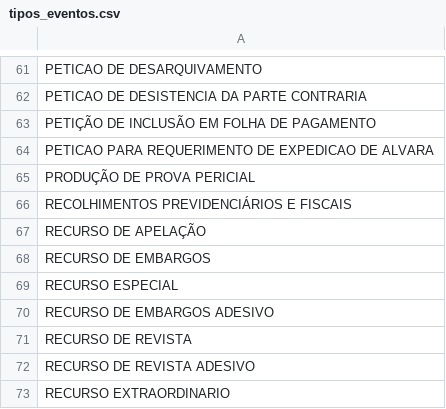
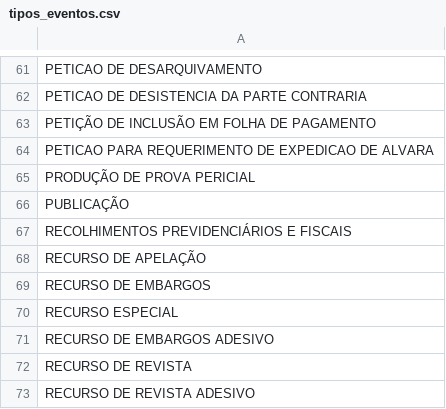
Before and after one commit to gustavor/CPWebV3, a CSV file: files/sql/tipos_eventos.csv, drawn as a sheet; only a part is shown, gaps mark what is left out; the shorter side is filled out with more unchanged rows.

Commit message:
Correção no cadastro de eventos, e também cadastro de processos solicitações

```diff
--- a/files/sql/tipos_eventos.csv
+++ b/files/sql/tipos_eventos.csv
@@ -65,2 +65,3 @@
 "PRODUÇÃO DE PROVA PERICIAL "
+"PUBLICAÇÃO"
 "RECOLHIMENTOS PREVIDENCIÁRIOS E FISCAIS "
```
Also changed, not shown: 9 other files.
